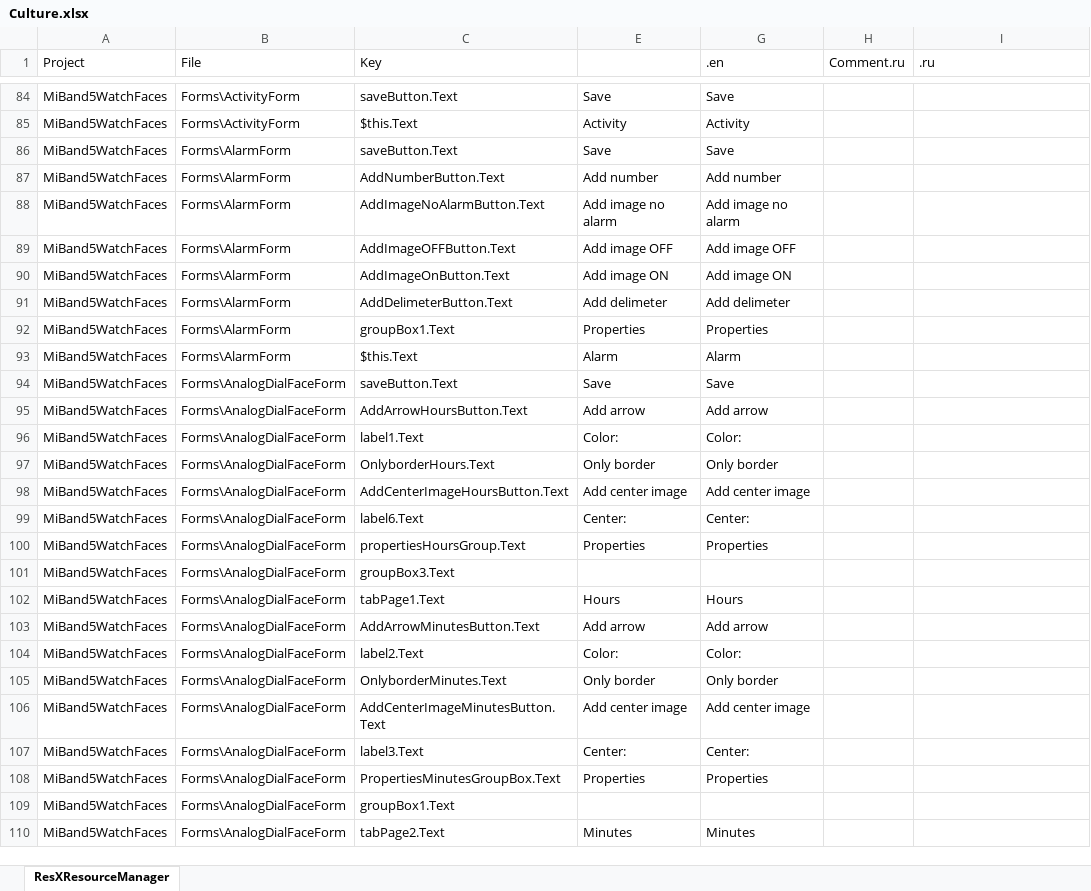
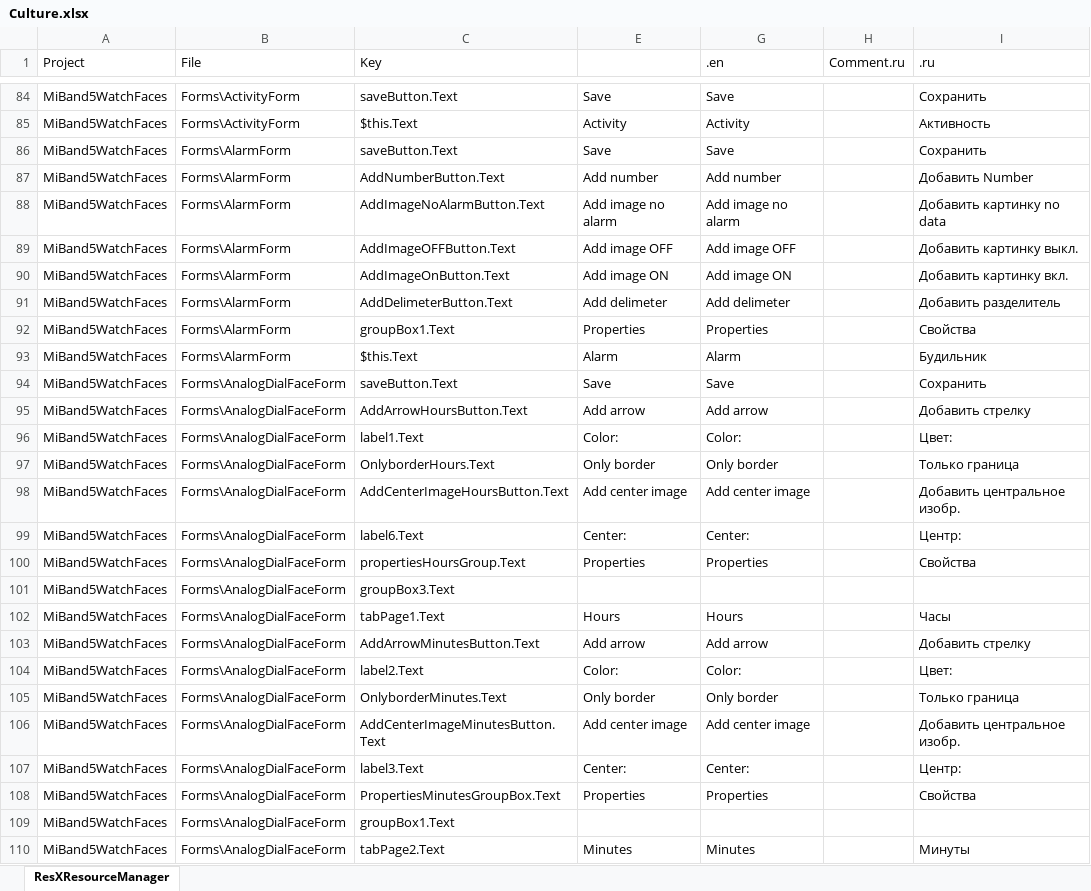
Before and after one commit to Johnson070/MiBand-5-watchface-editor, an Excel workbook: Culture.xlsx, sheet ResXResourceManager, drawn as a sheet; only a part is shown, gaps mark what is left out; values as stored, in another font and other column widths than the file's, no borders; the diff covers the shown part only; the diff names each change by its address in the sheet, - before the commit and + after, or states it on an @@ line.

```diff
--- a/Culture.xlsx (sheet ResXResourceManager)
+++ b/Culture.xlsx (sheet ResXResourceManager)
-I84 (.ru): (empty)
+I84 (.ru): Сохранить
-I85 (.ru): (empty)
+I85 (.ru): Активность
-I86 (.ru): (empty)
+I86 (.ru): Сохранить
-I87 (.ru): (empty)
+I87 (.ru): Добавить Number
-I88 (.ru): (empty)
+I88 (.ru): Добавить картинку no data
-I89 (.ru): (empty)
+I89 (.ru): Добавить картинку выкл.
-I90 (.ru): (empty)
+I90 (.ru): Добавить картинку вкл.
-I91 (.ru): (empty)
+I91 (.ru): Добавить разделитель
-I92 (.ru): (empty)
+I92 (.ru): Свойства
-I93 (.ru): (empty)
+I93 (.ru): Будильник
-I94 (.ru): (empty)
+I94 (.ru): Сохранить
-I95 (.ru): (empty)
+I95 (.ru): Добавить стрелку
-I96 (.ru): (empty)
+I96 (.ru): Цвет:
-I97 (.ru): (empty)
+I97 (.ru): Только граница
-I98 (.ru): (empty)
+I98 (.ru): Добавить центральное изобр.
-I99 (.ru): (empty)
+I99 (.ru): Центр:
-I100 (.ru): (empty)
+I100 (.ru): Свойства
-I102 (.ru): (empty)
+I102 (.ru): Часы
-I103 (.ru): (empty)
+I103 (.ru): Добавить стрелку
-I104 (.ru): (empty)
+I104 (.ru): Цвет:
-I105 (.ru): (empty)
+I105 (.ru): Только граница
-I106 (.ru): (empty)
+I106 (.ru): Добавить центральное изобр.
-I107 (.ru): (empty)
+I107 (.ru): Центр:
-I108 (.ru): (empty)
+I108 (.ru): Свойства
-I110 (.ru): (empty)
+I110 (.ru): Минуты
```
Also changed, not shown: 236 edited cells elsewhere in this sheet.
